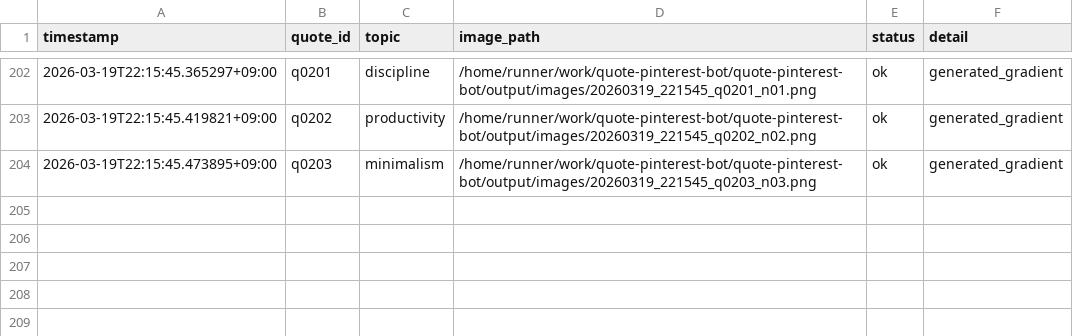
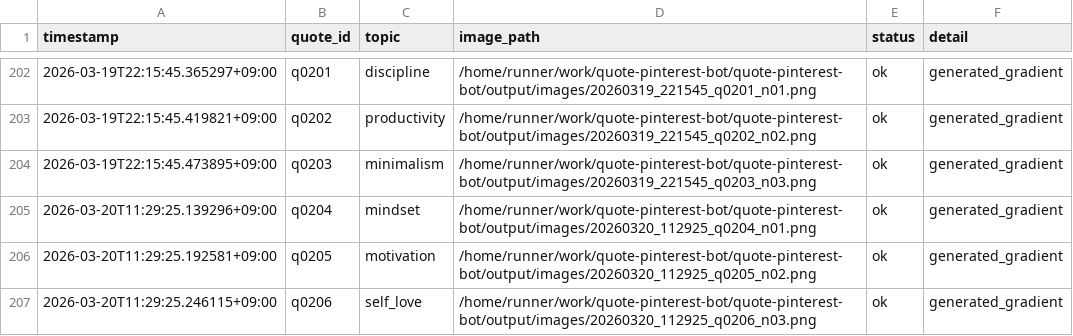
Before and after one commit to p-yoshikawa/quote-pinterest-bot, a CSV file: logs/posts.csv, drawn as a sheet; only a part is shown, gaps mark what is left out.

Commit message:
bot: auto generate 3 images

```diff
--- a/logs/posts.csv
+++ b/logs/posts.csv
@@ -204 +204,4 @@ timestamp,quote_id,topic,image_path,status,detail
 2026-03-19T22:15:45.473895+09:00,q0203,minimalism,/home/runner/work/quote-pinterest-bot/quote-pinterest-bot/output/images/20260319_221545_q0203_n03.png,ok,generated_gradient
+2026-03-20T11:29:25.139296+09:00,q0204,mindset,/home/runner/work/quote-pinterest-bot/quote-pinterest-bot/output/images/20260320_112925_q0204_n01.png,ok,generated_gradient
+2026-03-20T11:29:25.192581+09:00,q0205,motivation,/home/runner/work/quote-pinterest-bot/quote-pinterest-bot/output/images/20260320_112925_q0205_n02.png,ok,generated_gradient
+2026-03-20T11:29:25.246115+09:00,q0206,self_love,/home/runner/work/quote-pinterest-bot/quote-pinterest-bot/output/images/20260320_112925_q0206_n03.png,ok,generated_gradient
```
Also changed, not shown: 4 other files.
